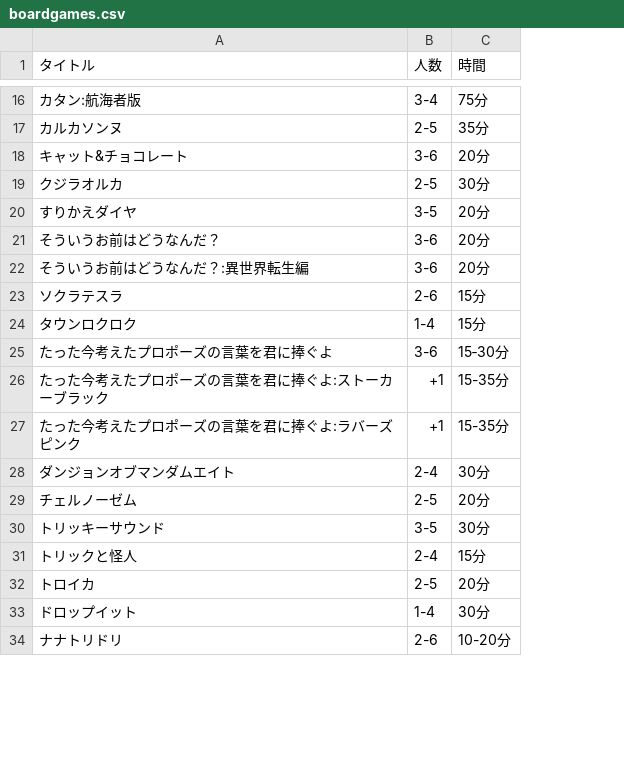
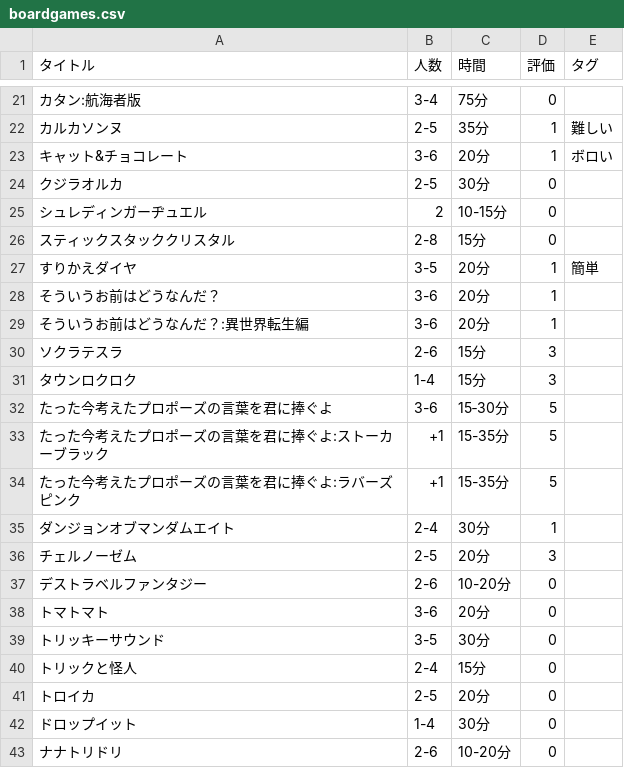
Before and after one commit to HaruMikan86/Discord-Bot, a CSV file: boardgames.csv, drawn as a sheet; only a part is shown, gaps mark what is left out; the diff covers the shown part only; the diff names each change by its address in the sheet, - before the commit and + after, or states it on an @@ line.

Commit message:
Add ratings and tags columns to boardgames.csv
Added new columns for ratings and tags to boardgames.csv.

```diff
--- a/boardgames.csv
+++ b/boardgames.csv
+column D (評価), rows 21-24: 0 | 1 | 1 | 0; rows 27-36: 1 | 1 | 1 | 3 | 3 | 5 | 5 | 5 | 1 | 3; rows 39-43: all 0
+column E (タグ), rows 22-23: 難しい | ボロい; row 27: 簡単
+row 25: シュレディンガーヂュエル | 2 | 10-15分 | 0
+row 26: スティックスタッククリスタル | 2-8 | 15分 | 0
+row 37: デストラベルファンタジー | 2-6 | 10-20分 | 0
+row 38: トマトマト | 3-6 | 20分 | 0
```
Also changed, not shown: 15 added rows and 1 edited cell elsewhere in this file.
